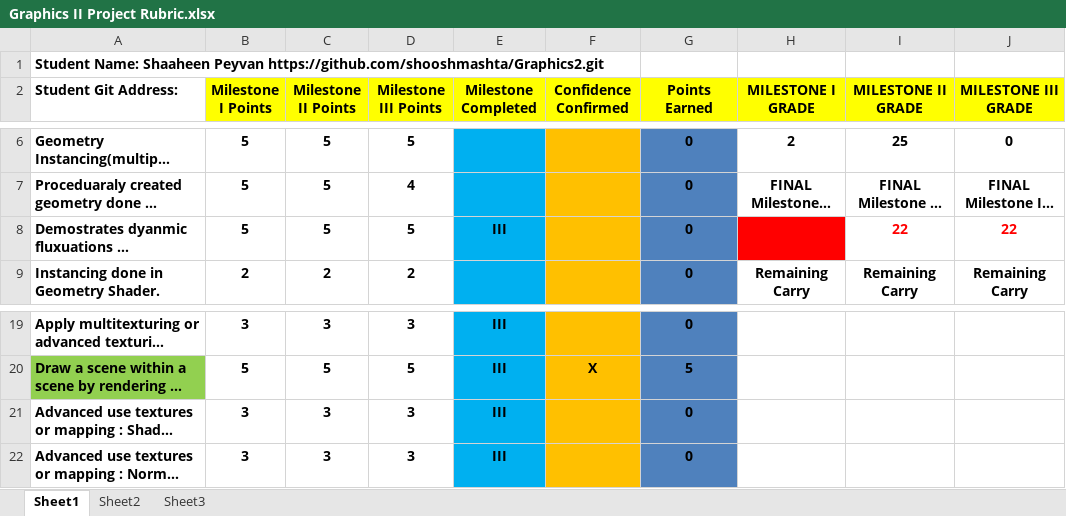
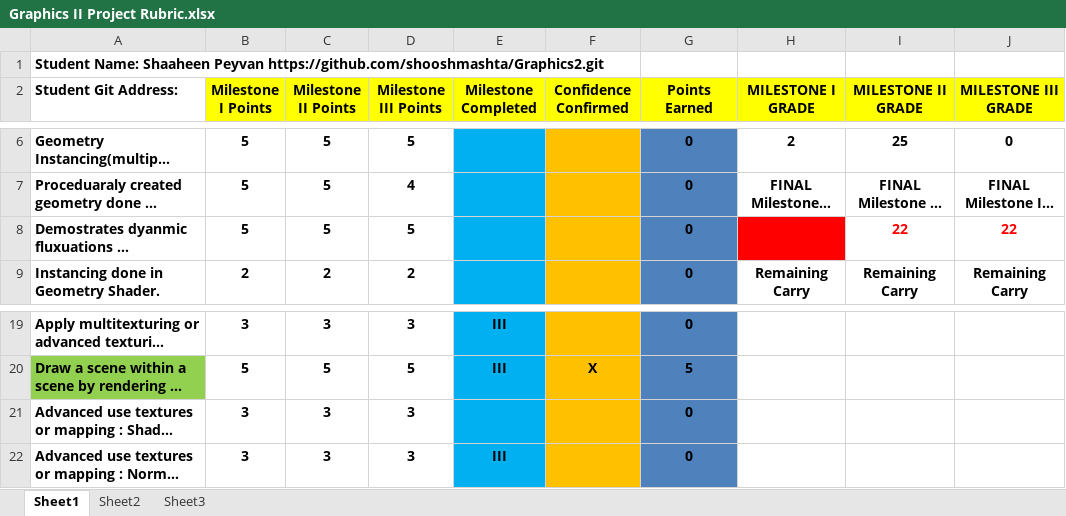
Before and after one commit to shooshmashta/Graphics2, an Excel workbook: Graphics II Project Rubric.xlsx, sheet Sheet1, drawn as a sheet; only a part is shown, gaps mark what is left out; long unchanged cells end in …; values as stored, in another font and other column widths than the file's, no borders; conditional formats not drawn; the diff names each change by its address in the sheet, - before the commit and + after, or states it on an @@ line.

```diff
--- a/Graphics II Project Rubric.xlsx (sheet Sheet1)
+++ b/Graphics II Project Rubric.xlsx (sheet Sheet1)
-E8 (Milestone Completed): III
+E8 (Milestone Completed): (empty)
-E21 (Milestone Completed): III
+E21 (Milestone Completed): (empty)
```
Also changed, not shown: 10 other files.
